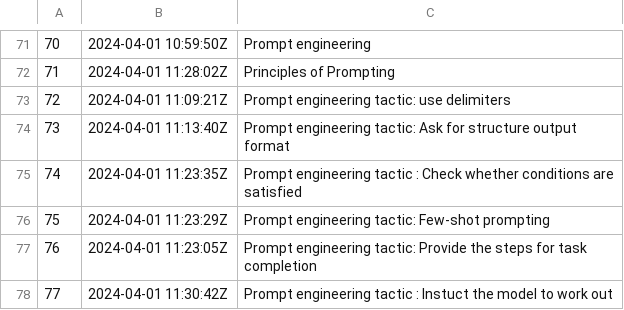
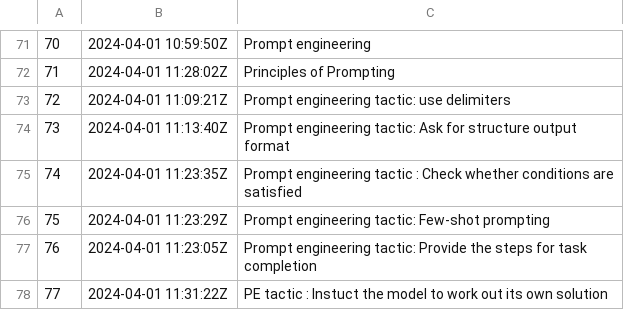
Before and after one commit to alxn0/zet, a TSV file: docs/dex/nodes.tsv, drawn as a sheet; only a part is shown, gaps mark what is left out.

Commit message:
PE tactic : Instuct the model to work out its own solution

```diff
--- a/docs/dex/nodes.tsv
+++ b/docs/dex/nodes.tsv
@@ -77,2 +77,2 @@
 76	2024-04-01 11:23:05Z	Prompt engineering tactic: Provide the steps for task completion
-77	2024-04-01 11:30:42Z	Prompt engineering tactic : Instuct the model to work out
+77	2024-04-01 11:31:22Z	PE tactic : Instuct the model to work out its own solution
```
Also changed, not shown: 2 other files.
